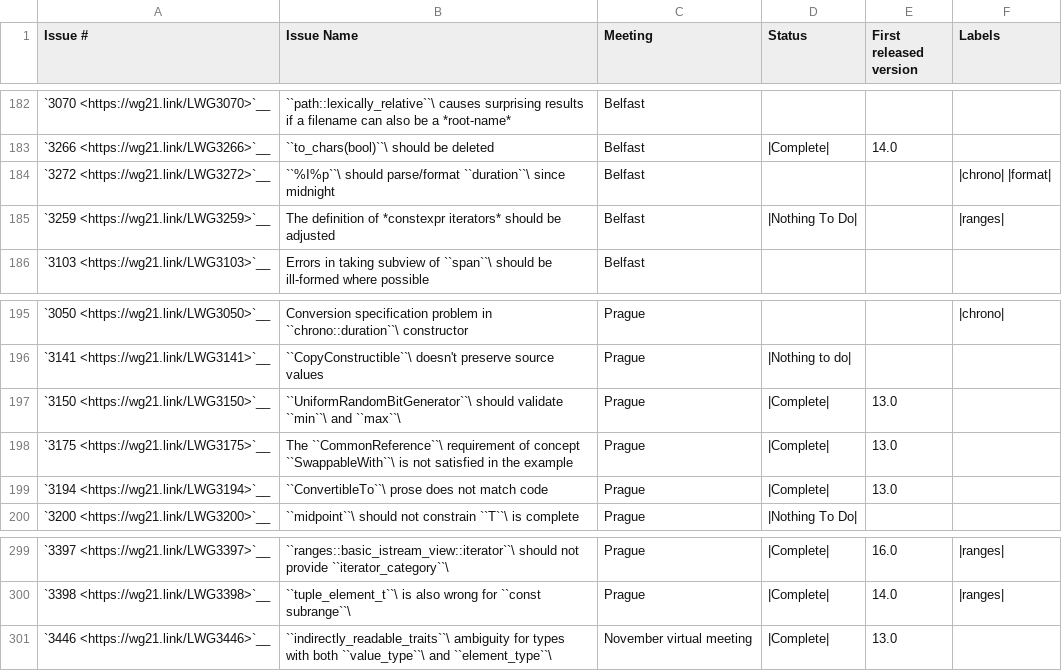
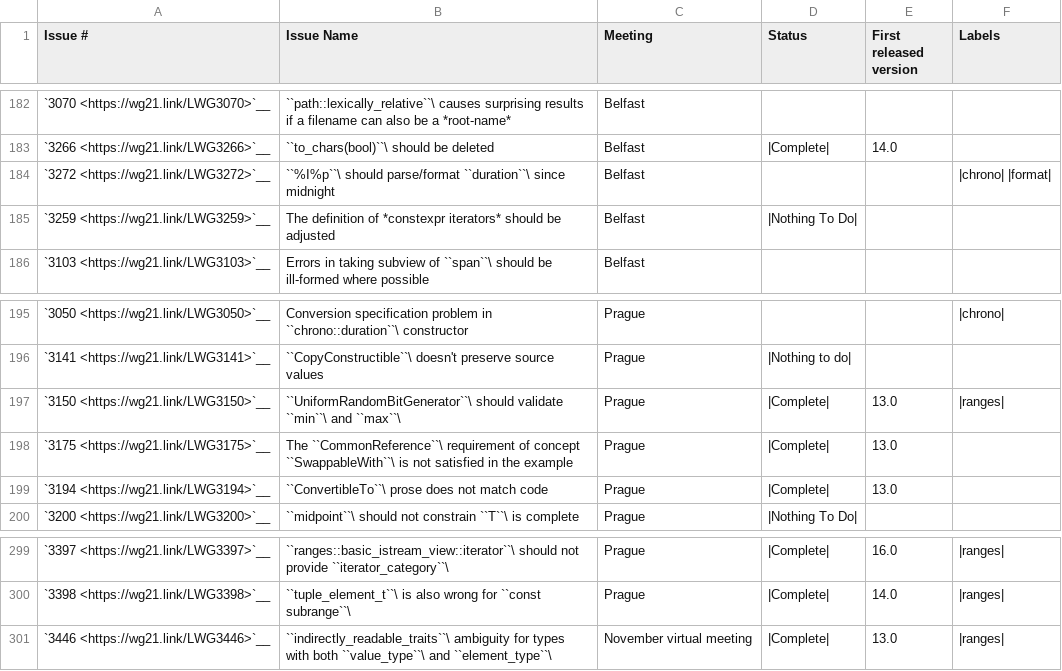
Before and after one commit to CTSRD-CHERI/libcxx, a CSV file: docs/Status/Cxx20Issues.csv, drawn as a sheet; only a part is shown, gaps mark what is left out.

```diff
--- a/docs/Status/Cxx20Issues.csv
+++ b/docs/Status/Cxx20Issues.csv
@@ -184,3 +184,3 @@
 "`3272 <https://wg21.link/LWG3272>`__","``%I%p``\  should parse/format ``duration``\  since midnight","Belfast","","","|chrono| |format|"
-"`3259 <https://wg21.link/LWG3259>`__","The definition of *constexpr iterators* should be adjusted","Belfast","|Nothing To Do|","","|ranges|"
+"`3259 <https://wg21.link/LWG3259>`__","The definition of *constexpr iterators* should be adjusted","Belfast","|Nothing To Do|",""
 "`3103 <https://wg21.link/LWG3103>`__","Errors in taking subview of ``span``\  should be ill-formed where possible","Belfast","",""
@@ -196,3 +196,3 @@
 "`3141 <https://wg21.link/LWG3141>`__","``CopyConstructible``\  doesn't preserve source values","Prague","|Nothing to do|",""
-"`3150 <https://wg21.link/LWG3150>`__","``UniformRandomBitGenerator``\  should validate ``min``\  and ``max``\ ","Prague","|Complete|","13.0"
+"`3150 <https://wg21.link/LWG3150>`__","``UniformRandomBitGenerator``\  should validate ``min``\  and ``max``\ ","Prague","|Complete|","13.0","|ranges|"
 "`3175 <https://wg21.link/LWG3175>`__","The ``CommonReference``\  requirement of concept ``SwappableWith``\  is not satisfied in the example","Prague","|Complete|","13.0"
@@ -300,2 +300,2 @@
 "`3398 <https://wg21.link/LWG3398>`__","``tuple_element_t``\  is also wrong for ``const subrange``\ ","Prague","|Complete|","14.0","|ranges|"
-"`3446 <https://wg21.link/LWG3446>`__","``indirectly_readable_traits``\ ambiguity for types with both ``value_type``\ and ``element_type``\ ","November virtual meeting","|Complete|","13.0"
+"`3446 <https://wg21.link/LWG3446>`__","``indirectly_readable_traits``\  ambiguity for types with both ``value_type``\  and ``element_type``\ ","November virtual meeting","|Complete|","13.0","|ranges|"
```
Also changed, not shown: docs/Status/Cxx2bIssues.csv, docs/Status/Cxx2bPapers.csv, 6 other files.
